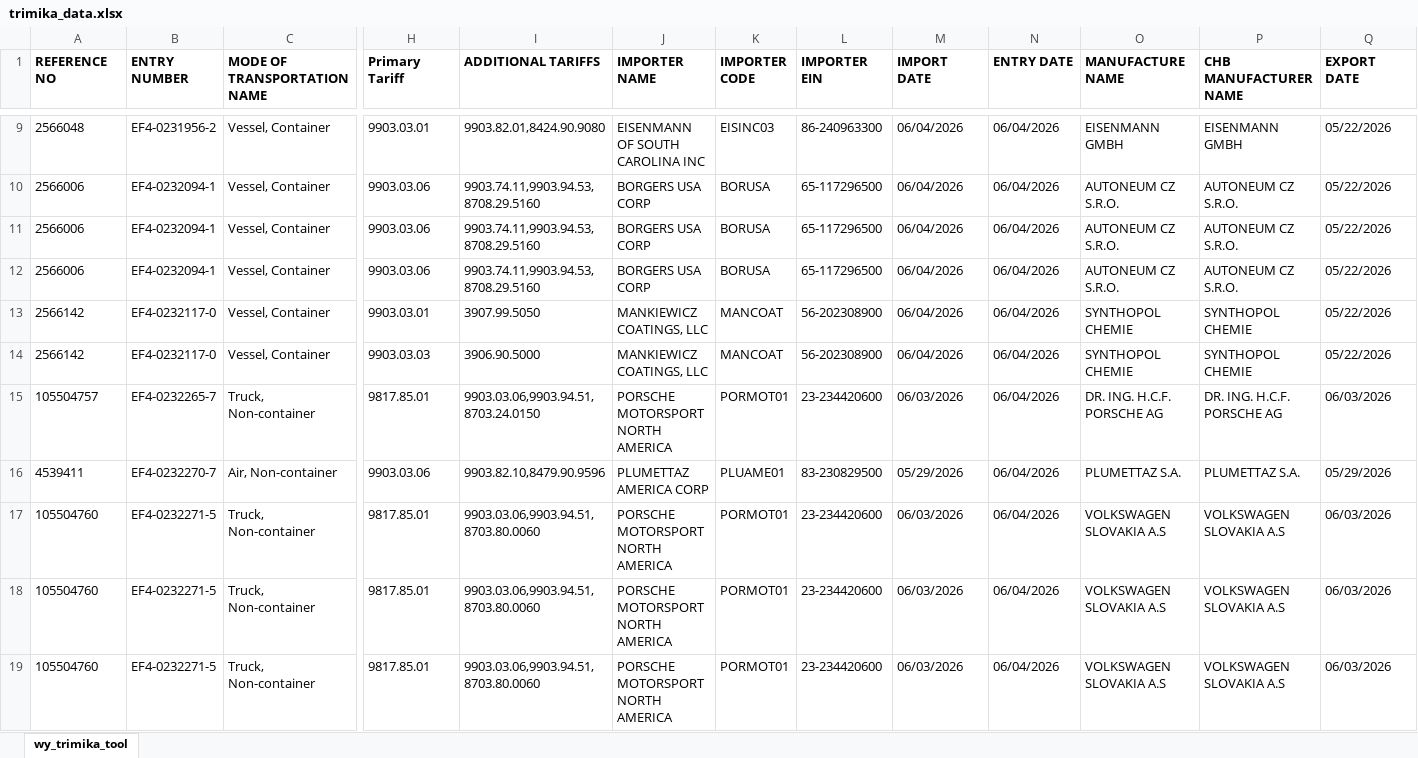
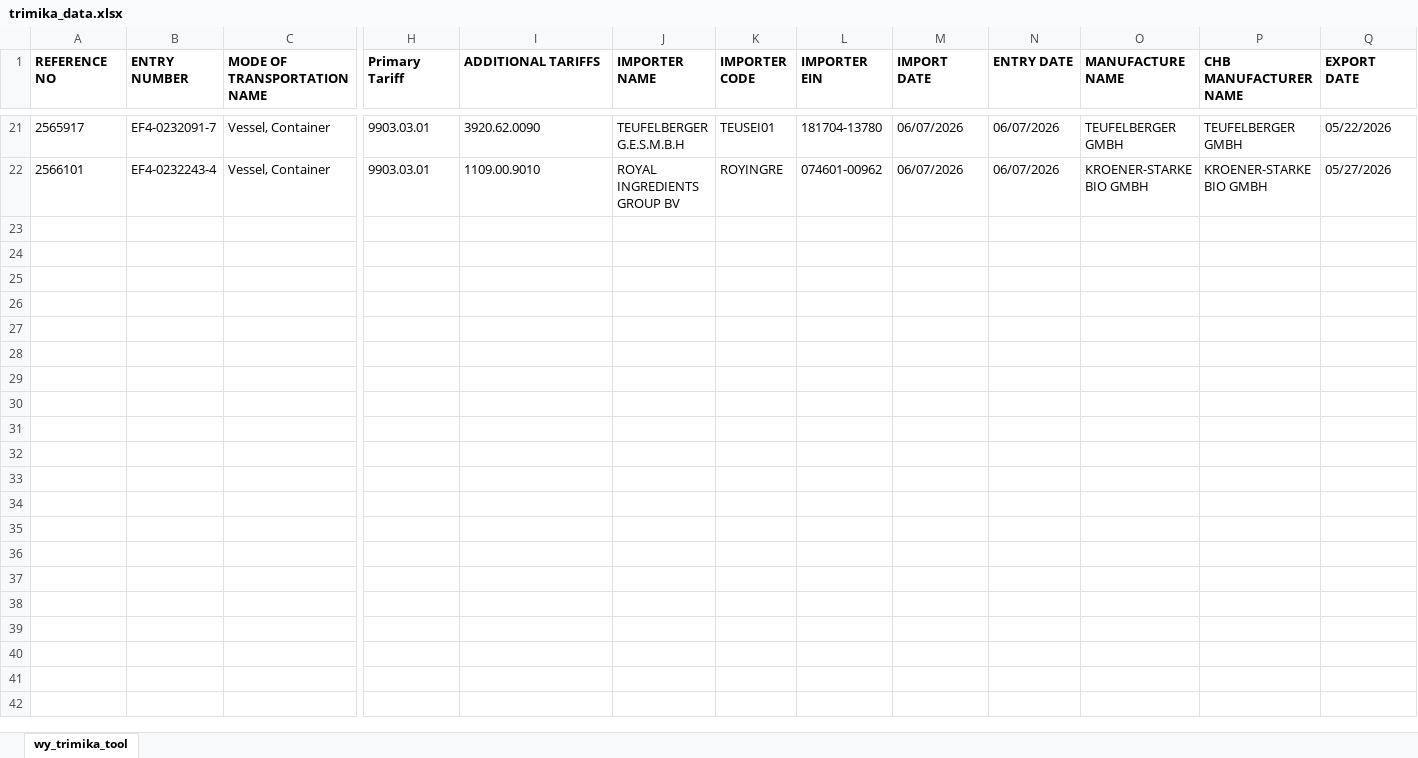
Before and after one commit to iffinc-ga/hts_search_tool, an Excel workbook: trimika_data.xlsx, sheet wy_trimika_tool, drawn as a sheet; only a part is shown, gaps mark what is left out; values as stored, in another font and other column widths than the file's, no borders; removed rows and columns are numbered as before the commit, all else as after; rows hold the shown columns only; the diff covers the shown part only; the diff names each change by its address in the sheet, - before the commit and + after, or states it on an @@ line.

Commit message:
Auto-update trimika_data.xlsx

```diff
--- a/trimika_data.xlsx (sheet wy_trimika_tool)
+++ b/trimika_data.xlsx (sheet wy_trimika_tool)
-A21 (REFERENCE NO): 2566048
+A21 (REFERENCE NO): 2565917
-B21 (ENTRY NUMBER): EF4-0231956-2
+B21 (ENTRY NUMBER): EF4-0232091-7
-I21 (ADDITIONAL TARIFFS): 9903.82.01,8424.90.9080
+I21 (ADDITIONAL TARIFFS): 3920.62.0090
-J21 (IMPORTER NAME): EISENMANN OF SOUTH CAROLINA INC
+J21 (IMPORTER NAME): TEUFELBERGER G.E.S.M.B.H
-K21 (IMPORTER CODE): EISINC03
+K21 (IMPORTER CODE): TEUSEI01
-L21 (IMPORTER EIN): 86-240963300
+L21 (IMPORTER EIN): 181704-13780
-M21 (IMPORT DATE): 06/04/2026
+M21 (IMPORT DATE): 06/07/2026
-N21 (ENTRY DATE): 06/04/2026
+N21 (ENTRY DATE): 06/07/2026
-O21 (MANUFACTURE NAME): EISENMANN GMBH
+O21 (MANUFACTURE NAME): TEUFELBERGER GMBH
-P21 (CHB MANUFACTURER NAME): EISENMANN GMBH
+P21 (CHB MANUFACTURER NAME): TEUFELBERGER GMBH
-row 10: 2566006 | EF4-0232094-1 | Vessel, Container | 9903.03.06 | 9903.74.11,9903.94.53,8708.29.5160 | BORGERS USA CORP | BORUSA | 65-117296500 | 06/04/2026 | 06/04/2026 | AUTONEUM CZ S.R.O. | AUTONEUM CZ S.R.O. | 05/22/2026
-row 11: 2566006 | EF4-0232094-1 | Vessel, Container | 9903.03.06 | 9903.74.11,9903.94.53,8708.29.5160 | BORGERS USA CORP | BORUSA | 65-117296500 | 06/04/2026 | 06/04/2026 | AUTONEUM CZ S.R.O. | AUTONEUM CZ S.R.O. | 05/22/2026
-row 12: 2566006 | EF4-0232094-1 | Vessel, Container | 9903.03.06 | 9903.74.11,9903.94.53,8708.29.5160 | BORGERS USA CORP | BORUSA | 65-117296500 | 06/04/2026 | 06/04/2026 | AUTONEUM CZ S.R.O. | AUTONEUM CZ S.R.O. | 05/22/2026
-A22 (REFERENCE NO): 2566142
+A22 (REFERENCE NO): 2566101
-B22 (ENTRY NUMBER): EF4-0232117-0
+B22 (ENTRY NUMBER): EF4-0232243-4
-I22 (ADDITIONAL TARIFFS): 3907.99.5050
+I22 (ADDITIONAL TARIFFS): 1109.00.9010
-J22 (IMPORTER NAME): MANKIEWICZ COATINGS, LLC
+J22 (IMPORTER NAME): ROYAL INGREDIENTS GROUP BV
-K22 (IMPORTER CODE): MANCOAT
+K22 (IMPORTER CODE): ROYINGRE
-L22 (IMPORTER EIN): 56-202308900
+L22 (IMPORTER EIN): 074601-00962
-M22 (IMPORT DATE): 06/04/2026
+M22 (IMPORT DATE): 06/07/2026
-N22 (ENTRY DATE): 06/04/2026
+N22 (ENTRY DATE): 06/07/2026
-O22 (MANUFACTURE NAME): SYNTHOPOL CHEMIE
+O22 (MANUFACTURE NAME): KROENER-STARKE BIO GMBH
-P22 (CHB MANUFACTURER NAME): SYNTHOPOL CHEMIE
+P22 (CHB MANUFACTURER NAME): KROENER-STARKE BIO GMBH
-Q22 (EXPORT DATE): 05/22/2026
+Q22 (EXPORT DATE): 05/27/2026
-row 14: 2566142 | EF4-0232117-0 | Vessel, Container | 9903.03.03 | 3906.90.5000 | MANKIEWICZ COATINGS, LLC | MANCOAT | 56-202308900 | 06/04/2026 | 06/04/2026 | SYNTHOPOL CHEMIE | SYNTHOPOL CHEMIE | 05/22/2026
-row 15: 105504757 | EF4-0232265-7 | Truck, Non-container | 9817.85.01 | 9903.03.06,9903.94.51,8703.24.0150 | PORSCHE MOTORSPORT NORTH AMERICA | PORMOT01 | 23-234420600 | 06/03/2026 | 06/04/2026 | DR. ING. H.C.F. PORSCHE AG | DR. ING. H.C.F. PORSCHE AG | 06/03/2026
-row 16: 4539411 | EF4-0232270-7 | Air, Non-container | 9903.03.06 | 9903.82.10,8479.90.9596 | PLUMETTAZ AMERICA CORP | PLUAME01 | 83-230829500 | 05/29/2026 | 06/04/2026 | PLUMETTAZ S.A. | PLUMETTAZ S.A. | 05/29/2026
-row 17: 105504760 | EF4-0232271-5 | Truck, Non-container | 9817.85.01 | 9903.03.06,9903.94.51,8703.80.0060 | PORSCHE MOTORSPORT NORTH AMERICA | PORMOT01 | 23-234420600 | 06/03/2026 | 06/04/2026 | VOLKSWAGEN SLOVAKIA A.S | VOLKSWAGEN SLOVAKIA A.S | 06/03/2026
-row 18: 105504760 | EF4-0232271-5 | Truck, Non-container | 9817.85.01 | 9903.03.06,9903.94.51,8703.80.0060 | PORSCHE MOTORSPORT NORTH AMERICA | PORMOT01 | 23-234420600 | 06/03/2026 | 06/04/2026 | VOLKSWAGEN SLOVAKIA A.S | VOLKSWAGEN SLOVAKIA A.S | 06/03/2026
-row 19: 105504760 | EF4-0232271-5 | Truck, Non-container | 9817.85.01 | 9903.03.06,9903.94.51,8703.80.0060 | PORSCHE MOTORSPORT NORTH AMERICA | PORMOT01 | 23-234420600 | 06/03/2026 | 06/04/2026 | VOLKSWAGEN SLOVAKIA A.S | VOLKSWAGEN SLOVAKIA A.S | 06/03/2026
```
Also changed, not shown: 17 added rows, 5 removed rows and 16 edited cells elsewhere in this sheet.
